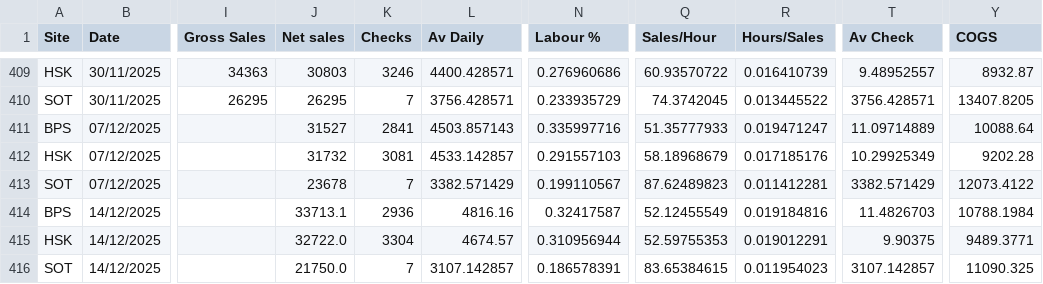
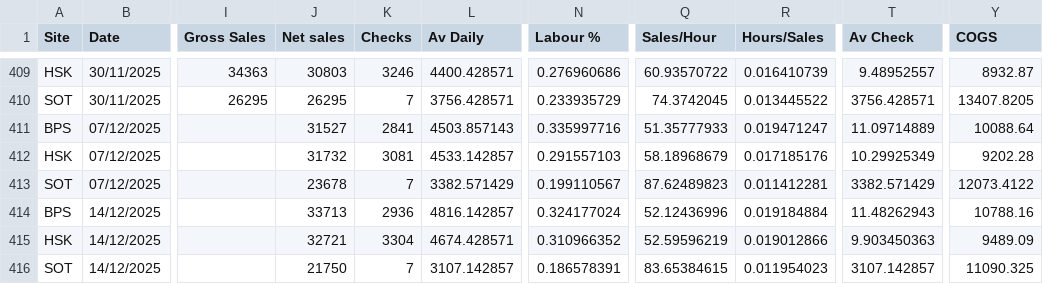
Before and after one commit to Edallsopp/test5, a CSV file: src/data/Weekly_Data.csv, drawn as a sheet; only a part is shown, gaps mark what is left out; the diff names each change by its address in the sheet, - before the commit and + after, or states it on an @@ line.

Commit message:
20251215

```diff
--- a/src/data/Weekly_Data.csv
+++ b/src/data/Weekly_Data.csv
-J414 (Net sales): 33713.1
+J414 (Net sales): 33713
-L414 (Av Daily): 4816.16
+L414 (Av Daily): 4816.142857
-N414 (Labour %): 0.32417587
+N414 (Labour %): 0.324177024
-Q414 (Sales/Hour): 52.12455549
+Q414 (Sales/Hour): 52.12436996
-R414 (Hours/Sales): 0.019184816
+R414 (Hours/Sales): 0.019184884
-T414 (Av Check): 11.4826703
+T414 (Av Check): 11.48262943
-Y414 (COGS): 10788.1984
+Y414 (COGS): 10788.16
-J415 (Net sales): 32722.0
+J415 (Net sales): 32721
-L415 (Av Daily): 4674.57
+L415 (Av Daily): 4674.428571
-N415 (Labour %): 0.310956944
+N415 (Labour %): 0.310966352
-Q415 (Sales/Hour): 52.59755353
+Q415 (Sales/Hour): 52.59596219
-R415 (Hours/Sales): 0.019012291
+R415 (Hours/Sales): 0.019012866
-T415 (Av Check): 9.90375
+T415 (Av Check): 9.903450363
-Y415 (COGS): 9489.3771
+Y415 (COGS): 9489.09
-J416 (Net sales): 21750.0
+J416 (Net sales): 21750
```
